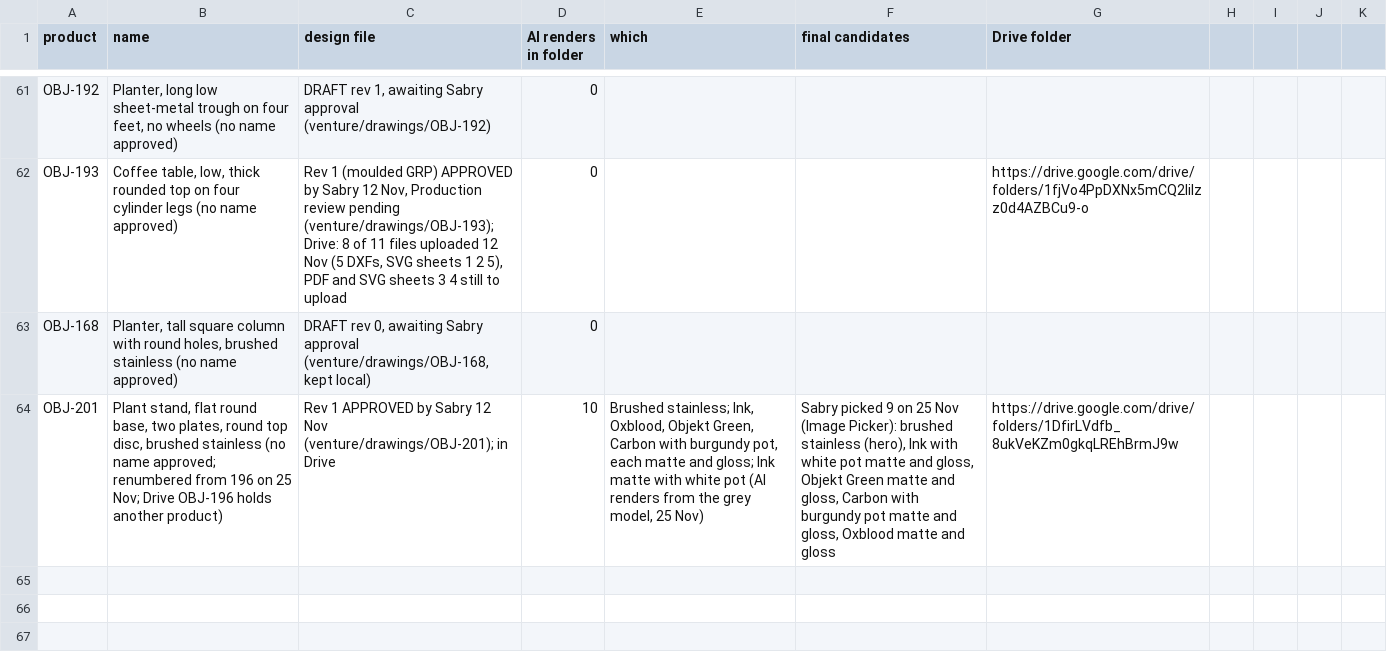
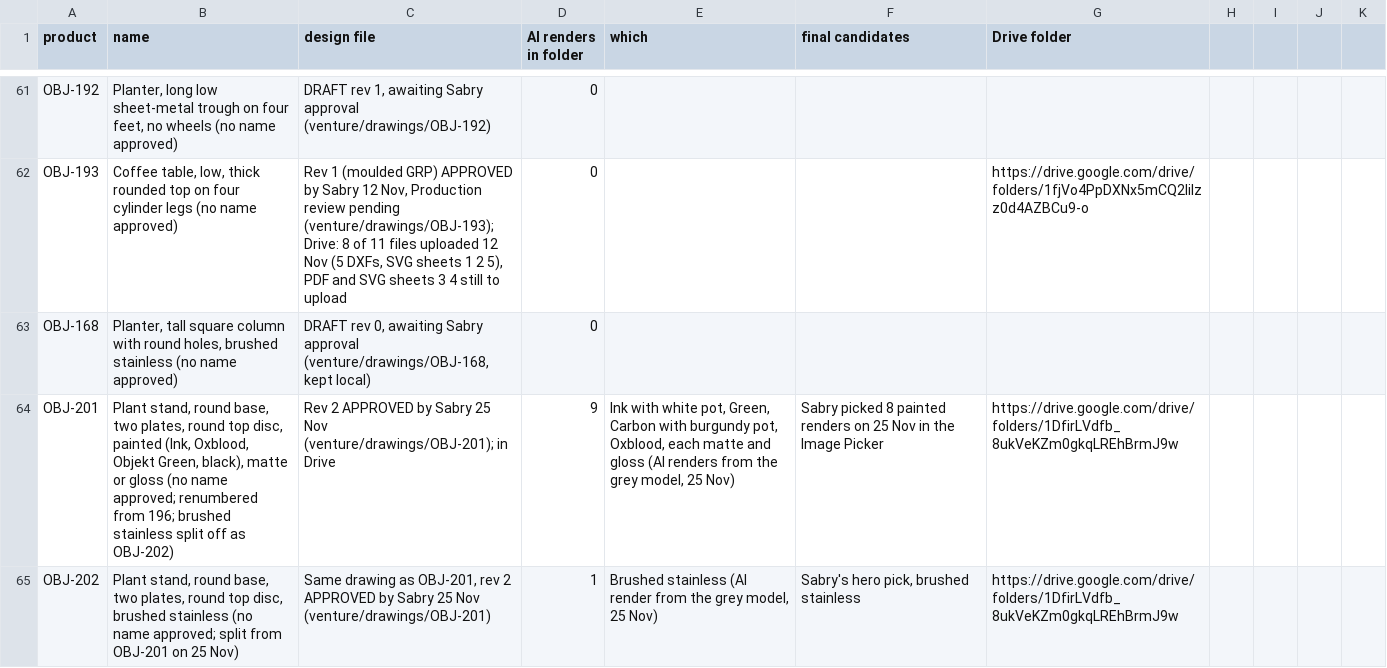
Before and after one commit to amrsabry303/OBJEKT, a CSV file: plan/IMAGE-INVENTORY.csv, drawn as a sheet; only a part is shown, gaps mark what is left out; the diff names each change by its address in the sheet, - before the commit and + after, or states it on an @@ line.

```diff
--- a/plan/IMAGE-INVENTORY.csv
+++ b/plan/IMAGE-INVENTORY.csv
-B64 (name): Plant stand, flat round base, two plates, round top disc, brushed stainless (no name approved; renumbered from 196 on 25 Nov; Drive OBJ-196 holds another product)
+B64 (name): Plant stand, round base, two plates, round top disc, painted (Ink, Oxblood, Objekt Green, black), matte or gloss (no name approved; renumbered from 196; brushed stainless split off as OBJ-202)
-C64 (design file): Rev 1 APPROVED by Sabry 12 Nov (venture/drawings/OBJ-201);…
+C64 (design file): Rev 2 APPROVED by Sabry 25 Nov (venture/drawings/OBJ-201);…
-D64 (AI renders in folder): 10
+D64 (AI renders in folder): 9
-E64 (which): Brushed stainless; Ink, Oxblood, Objekt Green, Carbon with burgundy pot, each matte and gloss; Ink matte with white pot (AI renders…
+E64 (which): Ink with white pot, Green, Carbon with burgundy pot, Oxblood, each matte and gloss (AI renders…
-F64 (final candidates): Sabry picked 9 on 25 Nov (Image Picker): brushed stainless (hero), Ink with white pot matte and gloss, Objekt Green matte and gloss, Carbon with burgundy pot matte and gloss, Oxblood matte and gloss
+F64 (final candidates): Sabry picked 8 painted renders on 25 Nov in the Image Picker
+row 65: OBJ-202 | Plant stand, round base, two plates, round top disc, brushed stainless (no name approved; split from OBJ-201 on 25 Nov) | Same drawing as OBJ-201, rev 2 APPROVED by Sabry 25 Nov (venture/drawings/OBJ-201) | 1 | Brushed stainless (AI render from the grey model, 25 Nov) | Sabry's hero pick, brushed stainless | https://drive.google.com/drive/folders/1DfirLVdfb_8ukVeKZm0gkqLREhBrmJ9w
```
Also changed, not shown: 26 other files.
